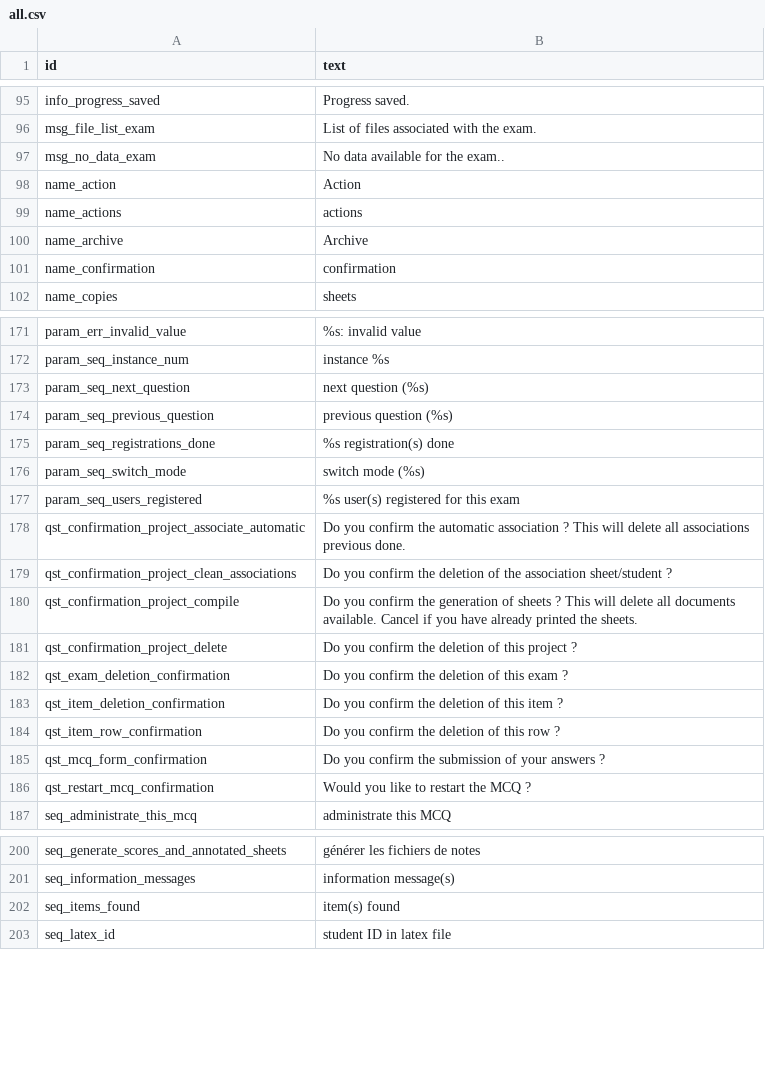
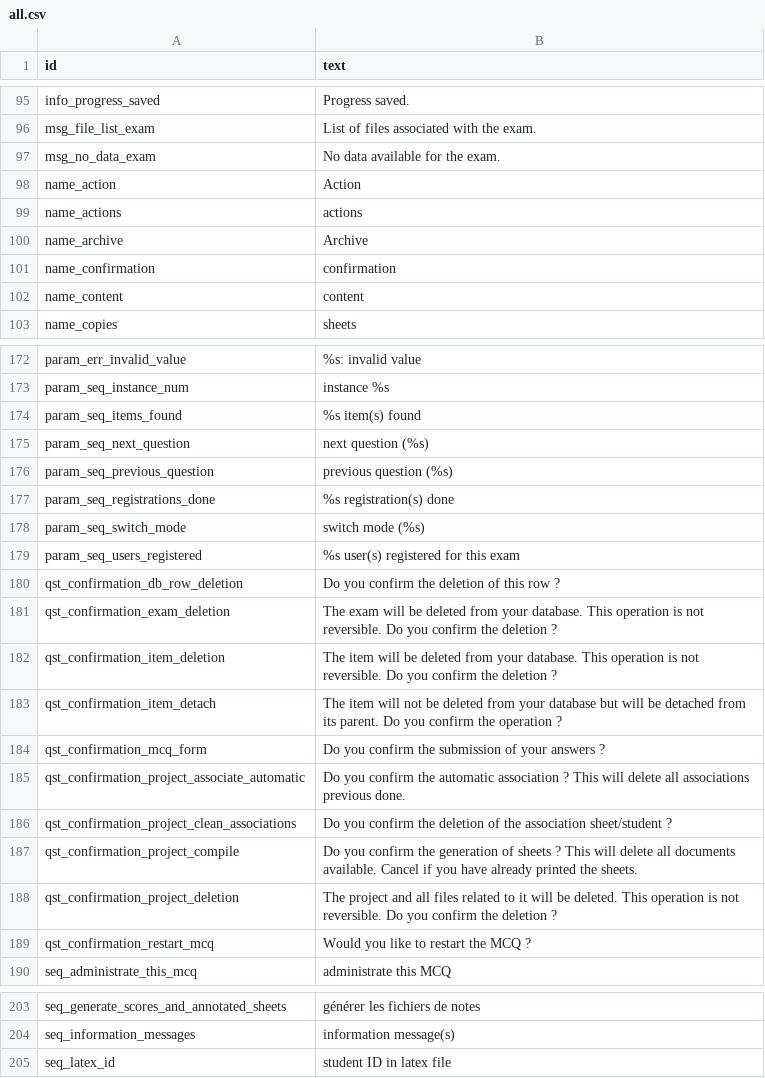
Before and after one commit to sami-evangelista/webamc, a CSV file: src/webamc/data/lang/en/all.csv, drawn as a sheet; only a part is shown, gaps mark what is left out; the diff covers the shown part only.

```diff
--- a/src/webamc/data/lang/en/all.csv
+++ b/src/webamc/data/lang/en/all.csv
@@ -96,3 +96,3 @@ info_progress_saved;Progress saved.
 msg_file_list_exam;List of files associated with the exam.
-msg_no_data_exam;No data available for the exam..
+msg_no_data_exam;No data available for the exam.
 name_action;Action
@@ -101,2 +101,3 @@ name_archive;Archive
 name_confirmation;confirmation
+name_content;content
 name_copies;sheets
@@ -172,2 +173,3 @@ param_err_invalid_value;%s: invalid value
 param_seq_instance_num;instance %s
+param_seq_items_found;%s item(s) found
 param_seq_next_question;next question (%s)
@@ -177,2 +179,7 @@ param_seq_switch_mode;switch mode (%s)
 param_seq_users_registered;%s user(s) registered for this exam
+qst_confirmation_db_row_deletion;Do you confirm the deletion of this row ?
+qst_confirmation_exam_deletion;The exam will be deleted from your database. This operation is not reversible. Do you confirm the deletion ?
+qst_confirmation_item_deletion;The item will be deleted from your database. This operation is not reversible. Do you confirm the deletion ?
+qst_confirmation_item_detach;The item will not be deleted from your database but will be detached from its parent. Do you confirm the operation ?
+qst_confirmation_mcq_form;Do you confirm the submission of your answers ?
 qst_confirmation_project_associate_automatic;Do you confirm the automatic association ? This will delete all associations previous done.
@@ -180,8 +187,4 @@ qst_confirmation_project_clean_associations;Do you confirm the deletion of the a
 qst_confirmation_project_compile;Do you confirm the generation of sheets ? This will delete all documents available. Cancel if you have already printed the sheets.
-qst_confirmation_project_delete;Do you confirm the deletion of this project ?
-qst_exam_deletion_confirmation;Do you confirm the deletion of this exam ?
-qst_item_deletion_confirmation;Do you confirm the deletion of this item ?
-qst_item_row_confirmation;Do you confirm the deletion of this row ?
-qst_mcq_form_confirmation;Do you confirm the submission of your answers ?
-qst_restart_mcq_confirmation;Would you like to restart the MCQ ?
+qst_confirmation_project_deletion;The project and all files related to it will be deleted. This operation is not reversible. Do you confirm the deletion ?
+qst_confirmation_restart_mcq;Would you like to restart the MCQ ?
 seq_administrate_this_mcq;administrate this MCQ
@@ -201,3 +204,2 @@ seq_generate_scores_and_annotated_sheets;générer les fichiers de notes
 seq_information_messages;information message(s)
-seq_items_found;item(s) found
 seq_latex_id;student ID in latex file
```
Also changed, not shown: 1 added row elsewhere in this file, src/webamc/data/lang/fr/all.csv, 26 other files.
